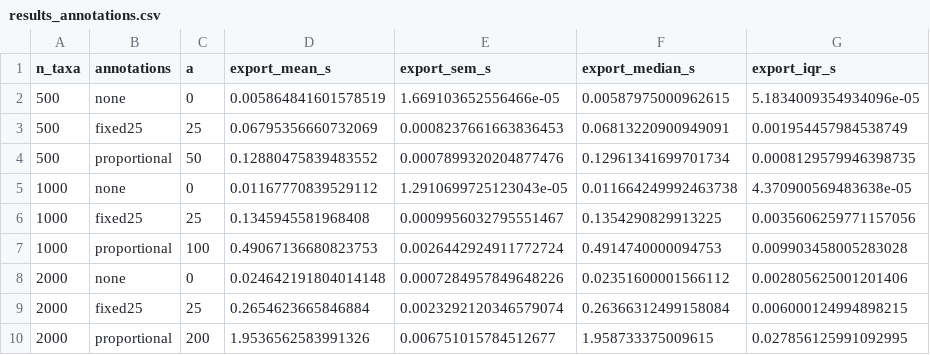
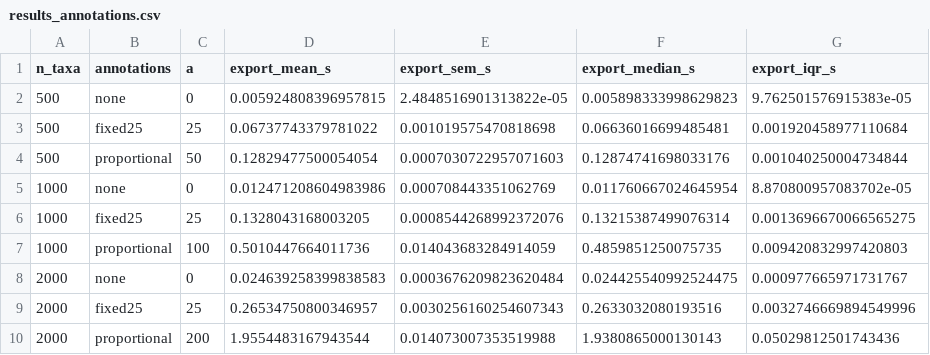
Before and after one commit to ZengZichao/FigTreeKit, a CSV file: benchmarks/results_annotations.csv, drawn as a sheet.

```diff
--- a/benchmarks/results_annotations.csv
+++ b/benchmarks/results_annotations.csv
@@ -1,10 +1,10 @@
 n_taxa,annotations,a,export_mean_s,export_sem_s,export_median_s,export_iqr_s
-500,none,0,0.005864841601578519,1.669103652556466e-05,0.00587975000962615,5.1834009354934096e-05
-500,fixed25,25,0.06795356660732069,0.0008237661663836453,0.06813220900949091,0.001954457984538749
-500,proportional,50,0.12880475839483552,0.0007899320204877476,0.12961341699701734,0.0008129579946398735
-1000,none,0,0.01167770839529112,1.2910699725123043e-05,0.011664249992463738,4.370900569483638e-05
-1000,fixed25,25,0.1345945581968408,0.0009956032795551467,0.1354290829913225,0.0035606259771157056
-1000,proportional,100,0.49067136680823753,0.0026442924911772724,0.4914740000094753,0.009903458005283028
-2000,none,0,0.024642191804014148,0.0007284957849648226,0.02351600001566112,0.002805625001201406
-2000,fixed25,25,0.2654623665846884,0.0023292120346579074,0.26366312499158084,0.006000124994898215
-2000,proportional,200,1.9536562583991326,0.006751015784512677,1.958733375009615,0.027856125991092995
+500,none,0,0.005924808396957815,2.4848516901313822e-05,0.005898333998629823,9.762501576915383e-05
+500,fixed25,25,0.06737743379781022,0.001019575470818698,0.06636016699485481,0.001920458977110684
+500,proportional,50,0.12829477500054054,0.0007030722957071603,0.12874741698033176,0.001040250004734844
+1000,none,0,0.012471208604983986,0.000708443351062769,0.011760667024645954,8.870800957083702e-05
+1000,fixed25,25,0.1328043168003205,0.0008544268992372076,0.13215387499076314,0.0013696670066565275
+1000,proportional,100,0.5010447664011736,0.014043683284914059,0.4859851250075735,0.009420832997420803
+2000,none,0,0.024639258399838583,0.0003676209823620484,0.024425540992524475,0.000977665971731767
+2000,fixed25,25,0.26534750800346957,0.0030256160254607343,0.2633032080193516,0.0032746669894549996
+2000,proportional,200,1.9554483167943544,0.014073007353519988,1.9380865000130143,0.05029812501743436
```
Also changed, not shown: benchmarks/competitive_results.csv, benchmarks/results_shapes.csv, 15 other files.
